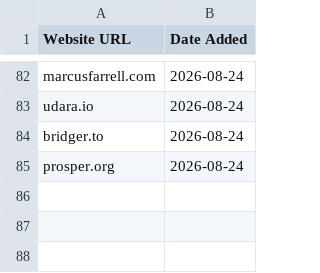
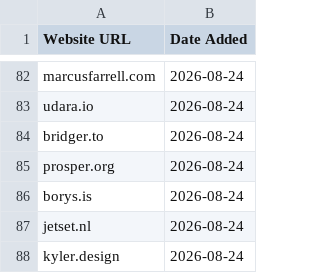
Before and after one commit to omyvnss/folio-vaultnco, a CSV file: data/sites.csv, drawn as a sheet; only a part is shown, gaps mark what is left out; the diff names each change by its address in the sheet, - before the commit and + after, or states it on an @@ line.

```diff
--- a/data/sites.csv
+++ b/data/sites.csv
+row 86: borys.is | 2026-08-24
+row 87: jetset.nl | 2026-08-24
+row 88: kyler.design | 2026-08-24
```
Also changed, not shown: 5 other files.
